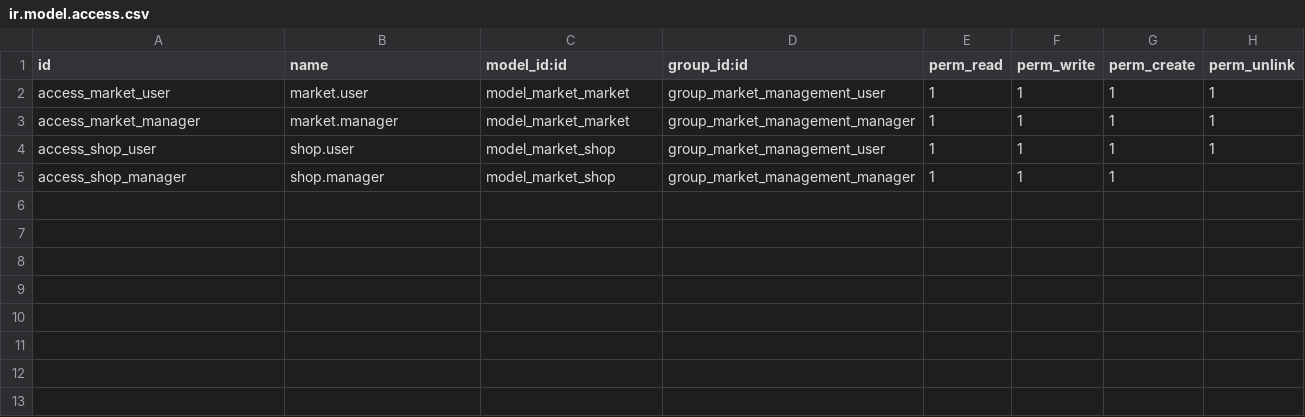
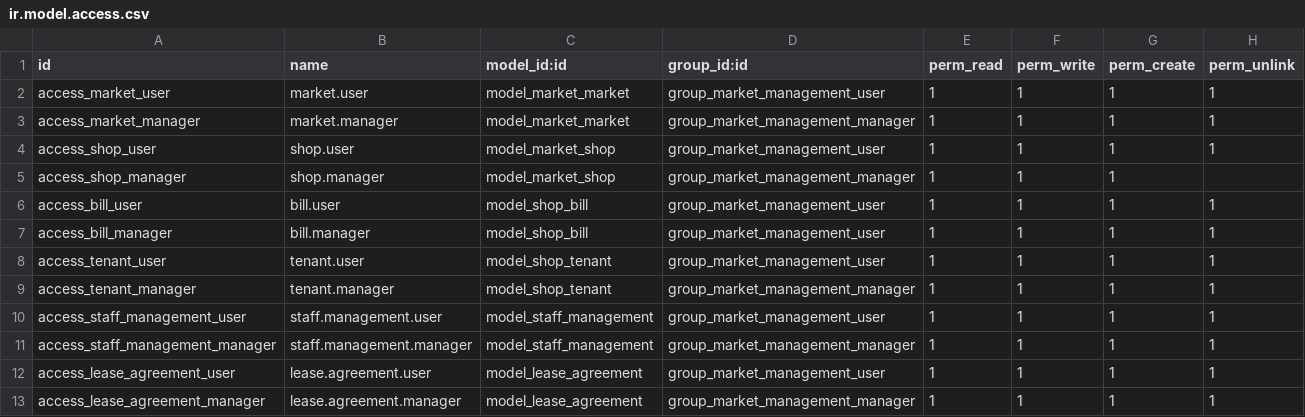
Before and after one commit to rayhan1099/Market_Mangement-Using-Odoo-17, a CSV file: security/ir.model.access.csv, drawn as a sheet.

```diff
--- a/security/ir.model.access.csv
+++ b/security/ir.model.access.csv
@@ -5 +5,9 @@ access_shop_user,shop.user,model_market_shop,group_market_management_user,1,1,1,
 access_shop_manager,shop.manager,model_market_shop,group_market_management_manager,1,1,1
+access_bill_user,bill.user,model_shop_bill,group_market_management_user,1,1,1,1
+access_bill_manager,bill.manager,model_shop_bill,group_market_management_user,1,1,1,1
+access_tenant_user,tenant.user,model_shop_tenant,group_market_management_user,1,1,1,1
+access_tenant_manager,tenant.manager,model_shop_tenant,group_market_management_manager,1,1,1,1
+access_staff_management_user,staff.management.user,model_staff_management,group_market_management_user,1,1,1,1
+access_staff_management_manager,staff.management.manager,model_staff_management,group_market_management_manager,1,1,1,1
+access_lease_agreement_user,lease.agreement.user,model_lease_agreement,group_market_management_user,1,1,1,1
+access_lease_agreement_manager,lease.agreement.manager,model_lease_agreement,group_market_management_manager,1,1,1,1
```
Also changed, not shown: 44 other files.
